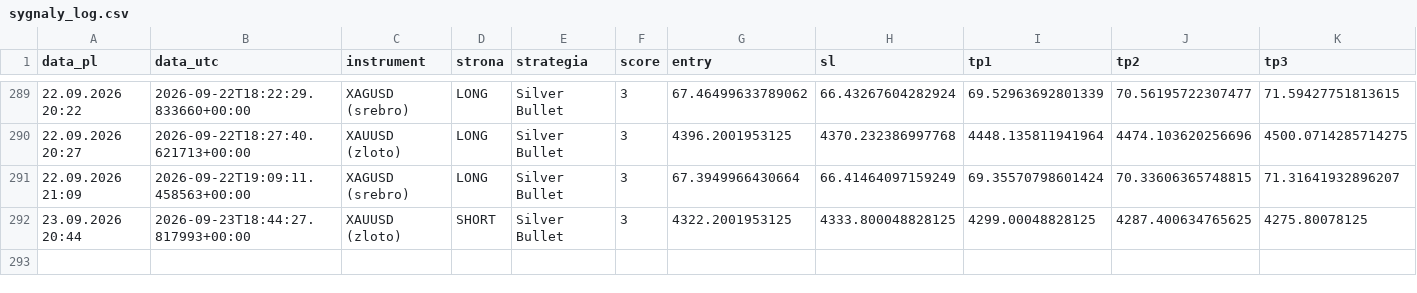
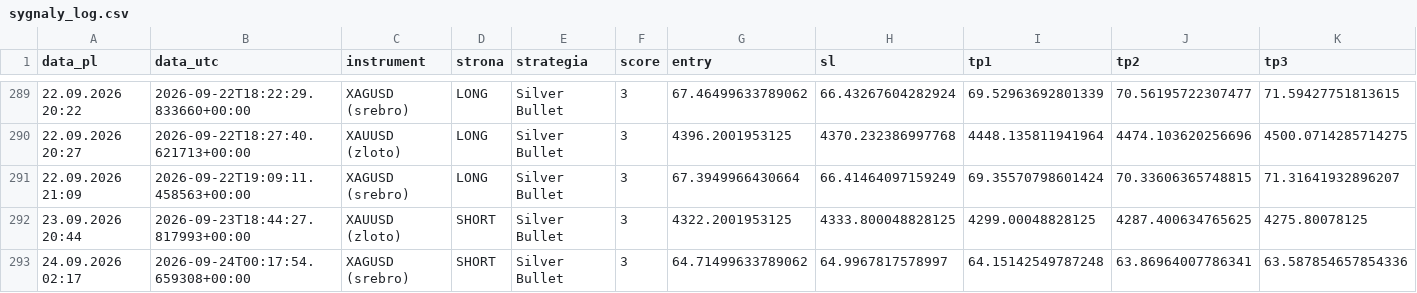
Before and after one commit to Aslaf2/sygna-y-bot, a CSV file: sygnaly_log.csv, drawn as a sheet; only a part is shown, gaps mark what is left out; rows hold the shown columns only; the diff names each change by its address in the sheet, - before the commit and + after, or states it on an @@ line.

```diff
--- a/sygnaly_log.csv
+++ b/sygnaly_log.csv
+row 293: 24.09.2026 02:17 | 2026-09-24T00:17:54.659308+00:00 | XAGUSD (srebro) | SHORT | Silver Bullet | 3 | 64.71499633789062 | 64.9967817578997 | 64.15142549787248 | 63.86964007786341 | 63.587854657854336
```
Also changed, not shown: 3 other files.
